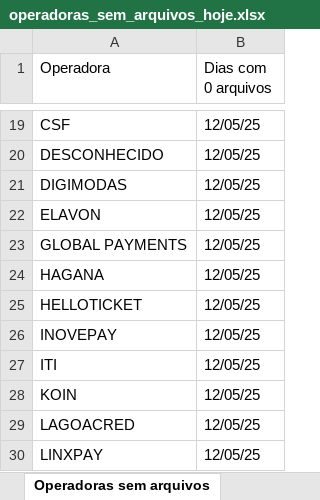
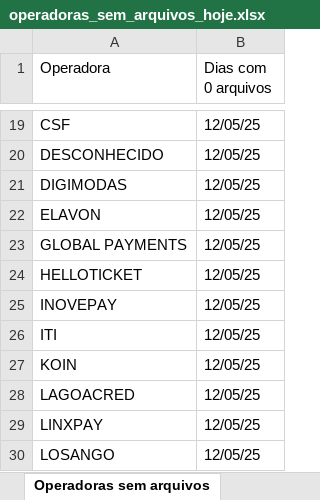
Before and after one commit to Alcir2012/Automation, an Excel workbook: operadoras_sem_arquivos_hoje.xlsx, sheet Operadoras sem arquivos, drawn as a sheet; only a part is shown, gaps mark what is left out; the shorter side is filled out with more unchanged rows; values as stored, in another font and other column widths than the file's, no borders; the diff names each change by its address in the sheet, - before the commit and + after, or states it on an @@ line.

```diff
--- a/operadoras_sem_arquivos_hoje.xlsx (sheet Operadoras sem arquivos)
+++ b/operadoras_sem_arquivos_hoje.xlsx (sheet Operadoras sem arquivos)
-row 24: HAGANA | 12/05/25
```
Also changed, not shown: 1 other file.
